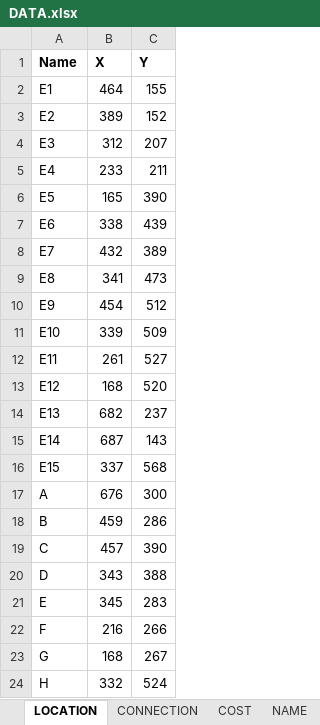
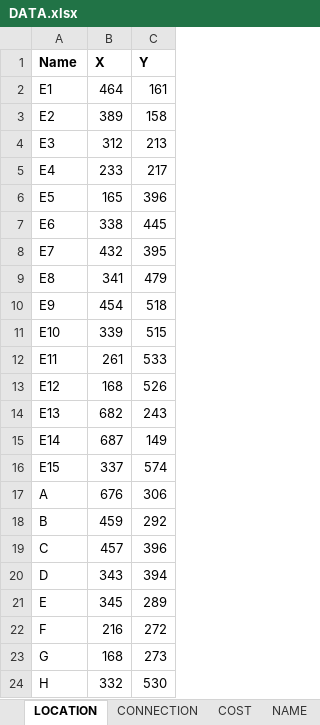
Before and after one commit to VanSanh1810/AI, an Excel workbook: bin/Debug/DATA.xlsx, sheet LOCATION, drawn as a sheet; values as stored, in another font and other column widths than the file's, no borders; the diff names each change by its address in the sheet, - before the commit and + after, or states it on an @@ line.

```diff
--- a/bin/Debug/DATA.xlsx (sheet LOCATION)
+++ b/bin/Debug/DATA.xlsx (sheet LOCATION)
-C2 (Y): 155
+C2 (Y): 161
-C3 (Y): 152
+C3 (Y): 158
-C4 (Y): 207
+C4 (Y): 213
-C5 (Y): 211
+C5 (Y): 217
-C6 (Y): 390
+C6 (Y): 396
-C7 (Y): 439
+C7 (Y): 445
-C8 (Y): 389
+C8 (Y): 395
-C9 (Y): 473
+C9 (Y): 479
-C10 (Y): 512
+C10 (Y): 518
-C11 (Y): 509
+C11 (Y): 515
-C12 (Y): 527
+C12 (Y): 533
-C13 (Y): 520
+C13 (Y): 526
-C14 (Y): 237
+C14 (Y): 243
-C15 (Y): 143
+C15 (Y): 149
-C16 (Y): 568
+C16 (Y): 574
-C17 (Y): 300
+C17 (Y): 306
-C18 (Y): 286
+C18 (Y): 292
-C19 (Y): 390
+C19 (Y): 396
-C20 (Y): 388
+C20 (Y): 394
-C21 (Y): 283
+C21 (Y): 289
-C22 (Y): 266
+C22 (Y): 272
-C23 (Y): 267
+C23 (Y): 273
-C24 (Y): 524
+C24 (Y): 530
```
Also changed, not shown: 16 other files.
